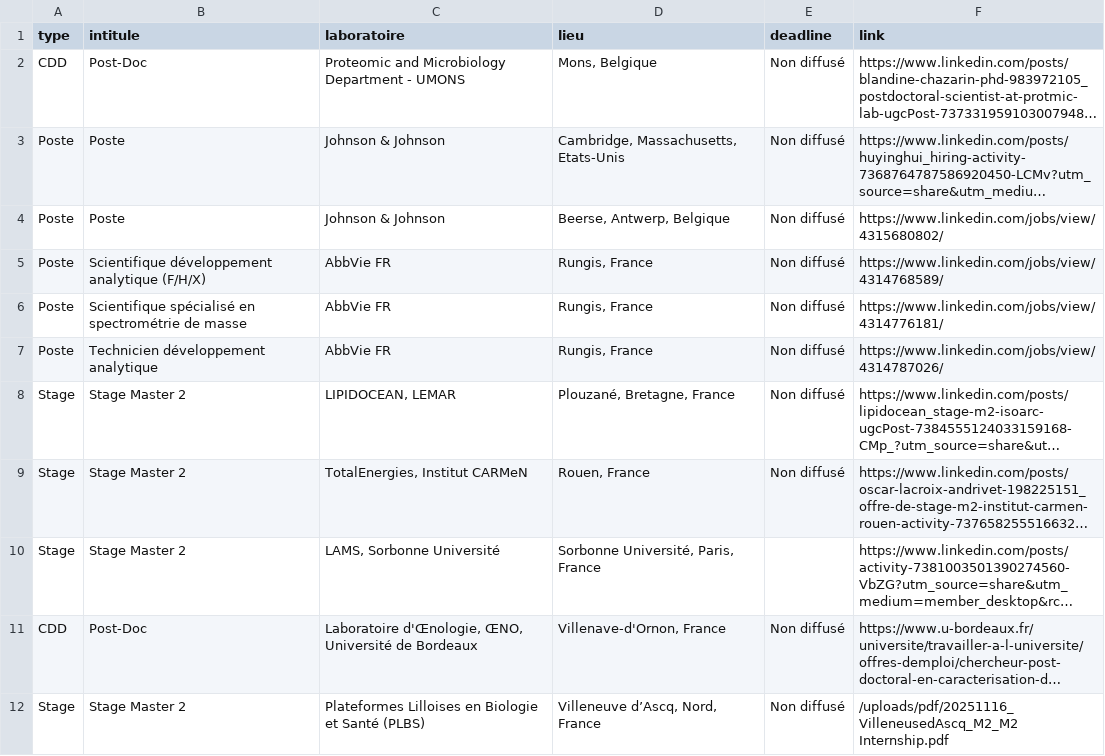
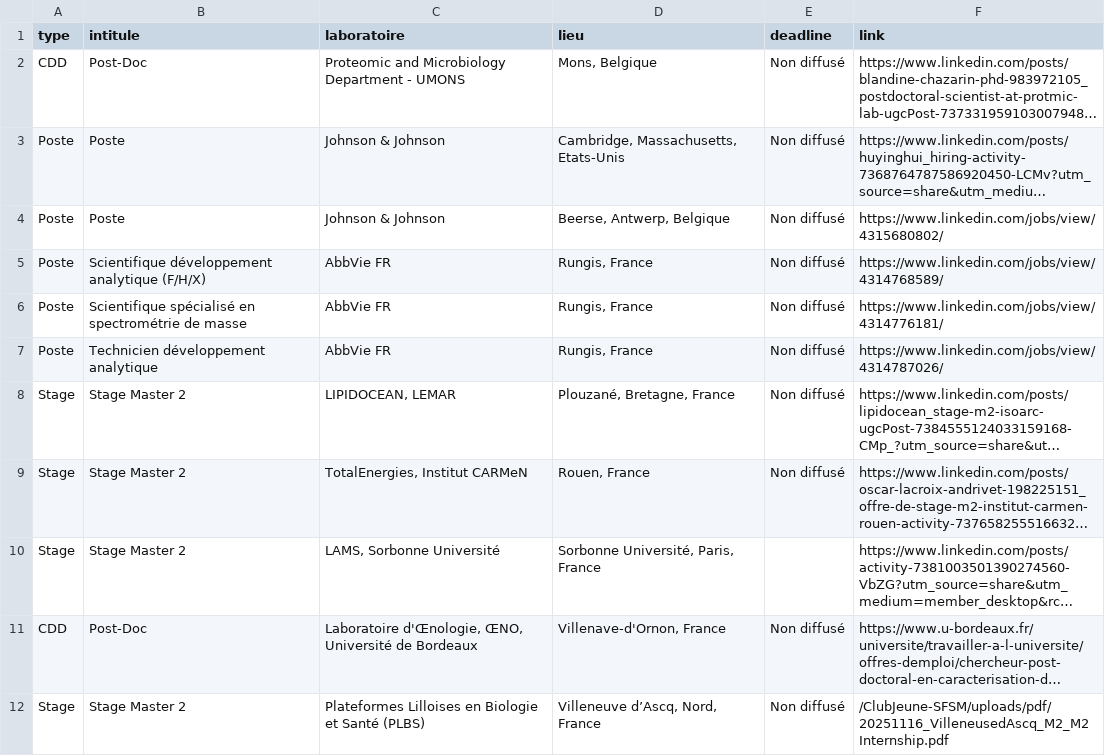
Before and after one commit to CJ-SFSM/ClubJeune-SFSM, a CSV file: static/uploads/data/jobs.csv, drawn as a sheet; long unchanged cells end in …; the diff names each change by its address in the sheet, - before the commit and + after, or states it on an @@ line.

```diff
--- a/static/uploads/data/jobs.csv
+++ b/static/uploads/data/jobs.csv
-F12 (link): /uploads/pdf/20251116_VilleneusedAscq_M2_M2 Internship.pdf
+F12 (link): /ClubJeune-SFSM/uploads/pdf/20251116_VilleneusedAscq_M2_M2 Internship.pdf
```
Also changed, not shown: 1 other file.
